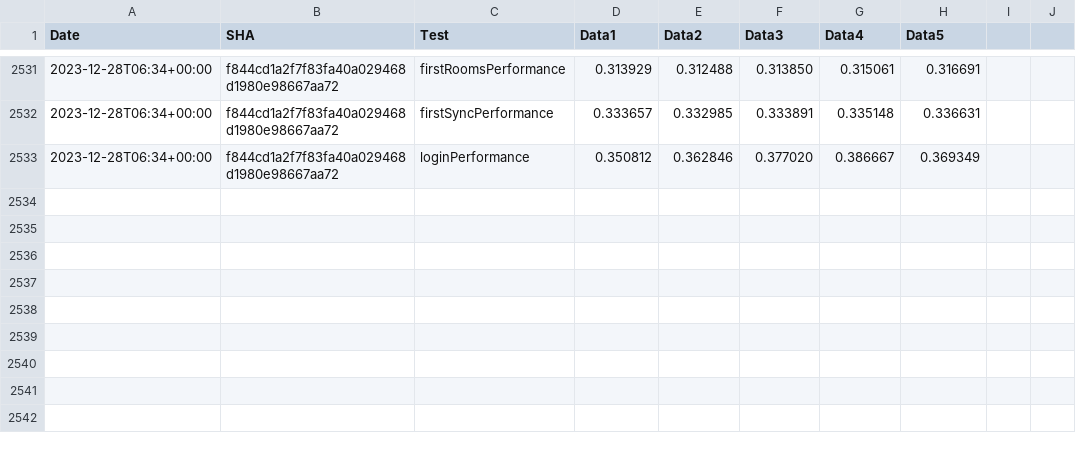
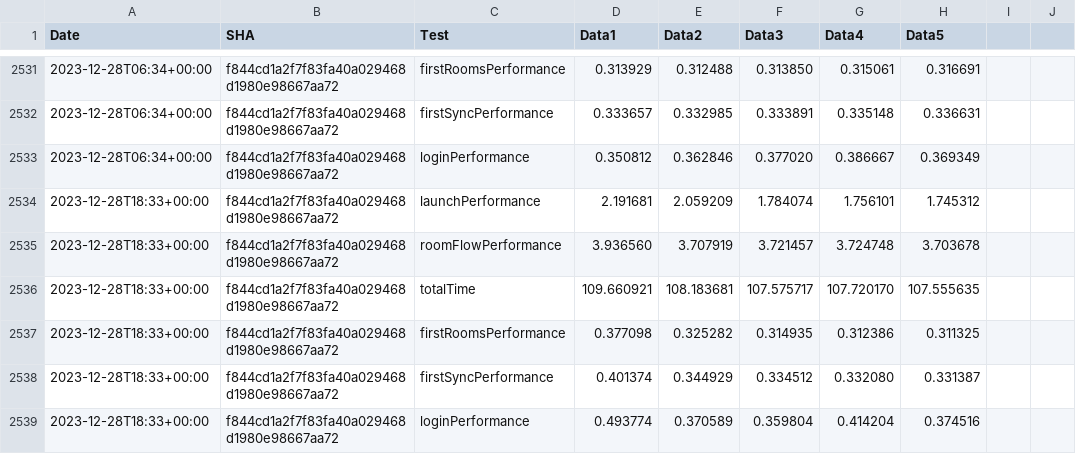
Before and after one commit to zyfra-hub/talks-ios, a CSV file: performance/perf-data.csv, drawn as a sheet; only a part is shown, gaps mark what is left out.

Commit message:
Results for f844cd1a2f7f83fa40a029468d1980e98667aa72

```diff
--- a/performance/perf-data.csv
+++ b/performance/perf-data.csv
@@ -2533 +2533,7 @@ Date,SHA,Test,Data1,Data2,Data3,Data4,Data5
 2023-12-28T06:34+00:00,f844cd1a2f7f83fa40a029468d1980e98667aa72,loginPerformance,0.350812, 0.362846, 0.377020, 0.386667, 0.369349
+2023-12-28T18:33+00:00,f844cd1a2f7f83fa40a029468d1980e98667aa72,launchPerformance,2.191681, 2.059209, 1.784074, 1.756101, 1.745312
+2023-12-28T18:33+00:00,f844cd1a2f7f83fa40a029468d1980e98667aa72,roomFlowPerformance,3.936560, 3.707919, 3.721457, 3.724748, 3.703678
+2023-12-28T18:33+00:00,f844cd1a2f7f83fa40a029468d1980e98667aa72,totalTime,109.660921, 108.183681, 107.575717, 107.720170, 107.555635
+2023-12-28T18:33+00:00,f844cd1a2f7f83fa40a029468d1980e98667aa72,firstRoomsPerformance,0.377098, 0.325282, 0.314935, 0.312386, 0.311325
+2023-12-28T18:33+00:00,f844cd1a2f7f83fa40a029468d1980e98667aa72,firstSyncPerformance,0.401374, 0.344929, 0.334512, 0.332080, 0.331387
+2023-12-28T18:33+00:00,f844cd1a2f7f83fa40a029468d1980e98667aa72,loginPerformance,0.493774, 0.370589, 0.359804, 0.414204, 0.374516
```
